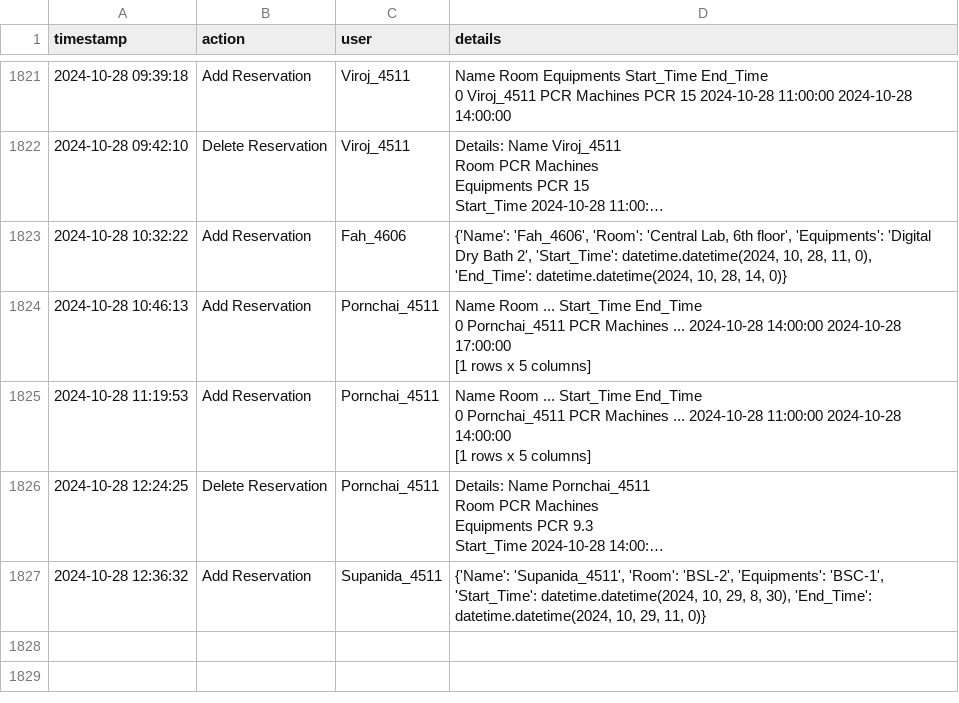
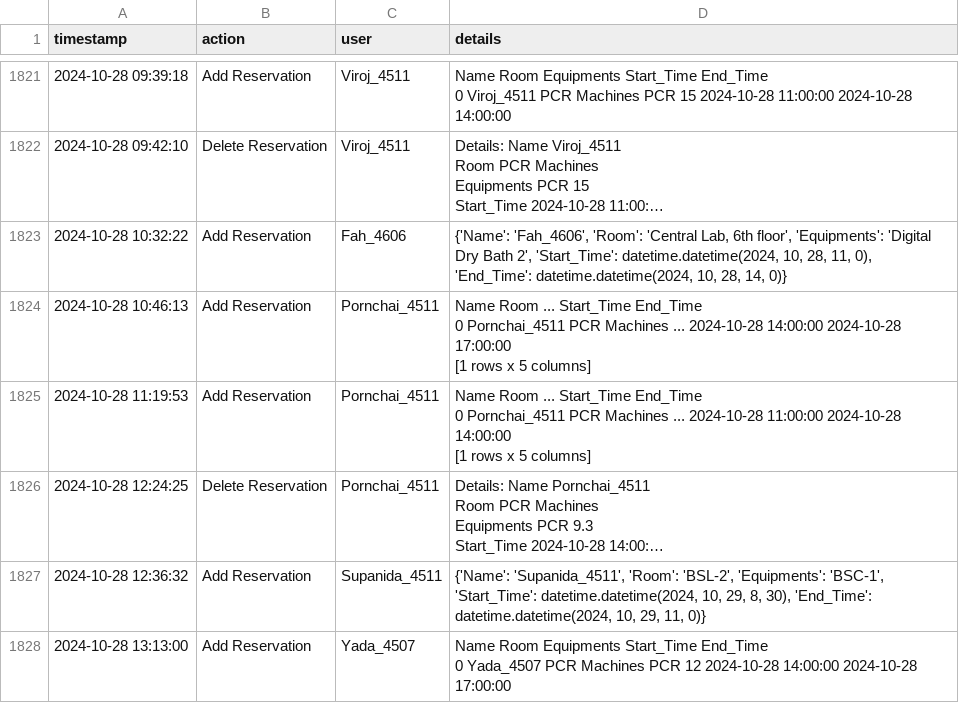
Before and after one commit to dhruv0767/Lab-Equipments_Reservation, a CSV file: change_log.csv, drawn as a sheet; only a part is shown, gaps mark what is left out; long unchanged cells end in …; ↵ is a line break in a cell; the diff names each change by its address in the sheet, - before the commit and + after, or states it on an @@ line.

Commit message:
Update change_log.csv

```diff
--- a/change_log.csv
+++ b/change_log.csv
+row 1828: 2024-10-28 13:13:00 | Add Reservation | Yada_4507 | Name Room Equipments Start_Time End_Time ↵ 0 Yada_4507 PCR Machines PCR 12 2024-10-28 14:00:00 2024-10-28 17:00:00
```
